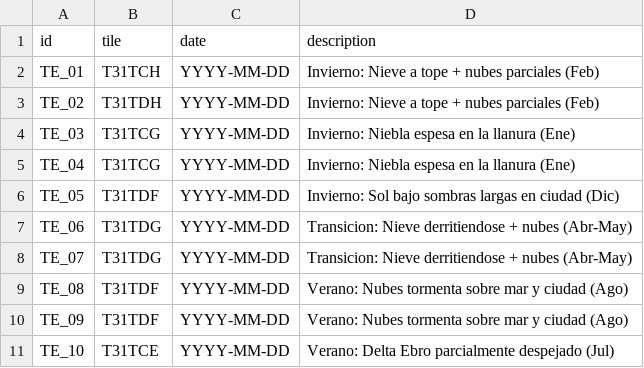
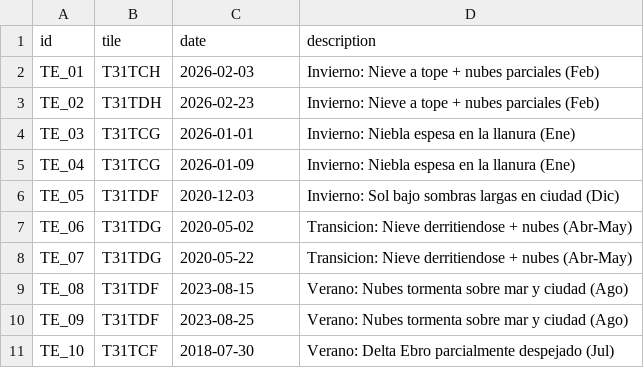
Before and after one commit to tonilogardev/web_basic_project, a CSV file: 011_tfb/scripts/test_granules.csv, drawn as a sheet.

```diff
--- a/011_tfb/scripts/test_granules.csv
+++ b/011_tfb/scripts/test_granules.csv
@@ -1,11 +1,11 @@
 id,tile,date,description
-TE_01,T31TCH,YYYY-MM-DD,Invierno: Nieve a tope + nubes parciales (Feb)
-TE_02,T31TDH,YYYY-MM-DD,Invierno: Nieve a tope + nubes parciales (Feb)
-TE_03,T31TCG,YYYY-MM-DD,Invierno: Niebla espesa en la llanura (Ene)
-TE_04,T31TCG,YYYY-MM-DD,Invierno: Niebla espesa en la llanura (Ene)
-TE_05,T31TDF,YYYY-MM-DD,Invierno: Sol bajo sombras largas en ciudad (Dic)
-TE_06,T31TDG,YYYY-MM-DD,Transicion: Nieve derritiendose + nubes (Abr-May)
-TE_07,T31TDG,YYYY-MM-DD,Transicion: Nieve derritiendose + nubes (Abr-May)
-TE_08,T31TDF,YYYY-MM-DD,Verano: Nubes tormenta sobre mar y ciudad (Ago)
-TE_09,T31TDF,YYYY-MM-DD,Verano: Nubes tormenta sobre mar y ciudad (Ago)
-TE_10,T31TCE,YYYY-MM-DD,Verano: Delta Ebro parcialmente despejado (Jul)
+TE_01,T31TCH,2026-02-03,Invierno: Nieve a tope + nubes parciales (Feb)
+TE_02,T31TDH,2026-02-23,Invierno: Nieve a tope + nubes parciales (Feb)
+TE_03,T31TCG,2026-01-01,Invierno: Niebla espesa en la llanura (Ene)
+TE_04,T31TCG,2026-01-09,Invierno: Niebla espesa en la llanura (Ene)
+TE_05,T31TDF,2020-12-03,Invierno: Sol bajo sombras largas en ciudad (Dic)
+TE_06,T31TDG,2020-05-02,Transicion: Nieve derritiendose + nubes (Abr-May)
+TE_07,T31TDG,2020-05-22,Transicion: Nieve derritiendose + nubes (Abr-May)
+TE_08,T31TDF,2023-08-15,Verano: Nubes tormenta sobre mar y ciudad (Ago)
+TE_09,T31TDF,2023-08-25,Verano: Nubes tormenta sobre mar y ciudad (Ago)
+TE_10,T31TCF,2018-07-30,Verano: Delta Ebro parcialmente despejado (Jul)
```
Also changed, not shown: 47 other files.
